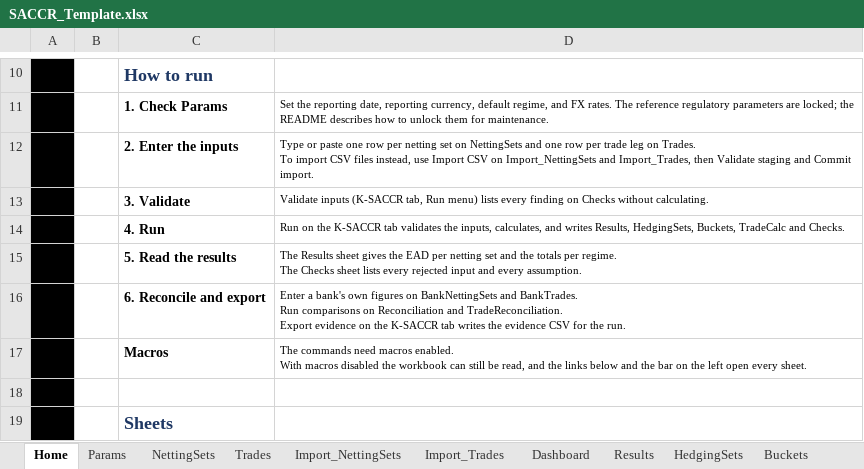
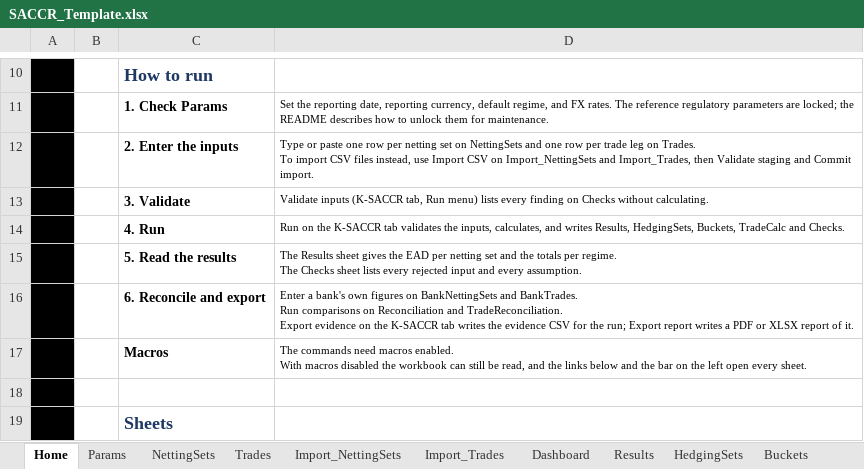
Before and after one commit to danielep71/K-SACCR, an Excel workbook: src/workbook/SACCR_Template.xlsx, sheet Home, drawn as a sheet; only a part is shown, gaps mark what is left out; values as stored, in another font and other column widths than the file's, no borders; charts and pictures not drawn; the diff names each change by its address in the sheet, - before the commit and + after, or states it on an @@ line.

```diff
--- a/src/workbook/SACCR_Template.xlsx (sheet Home)
+++ b/src/workbook/SACCR_Template.xlsx (sheet Home)
-D16: …for the run.
+D16: …for the run; Export report writes a PDF or XLSX report of it.
```
Also changed, not shown: sheet README, 11 other files.
